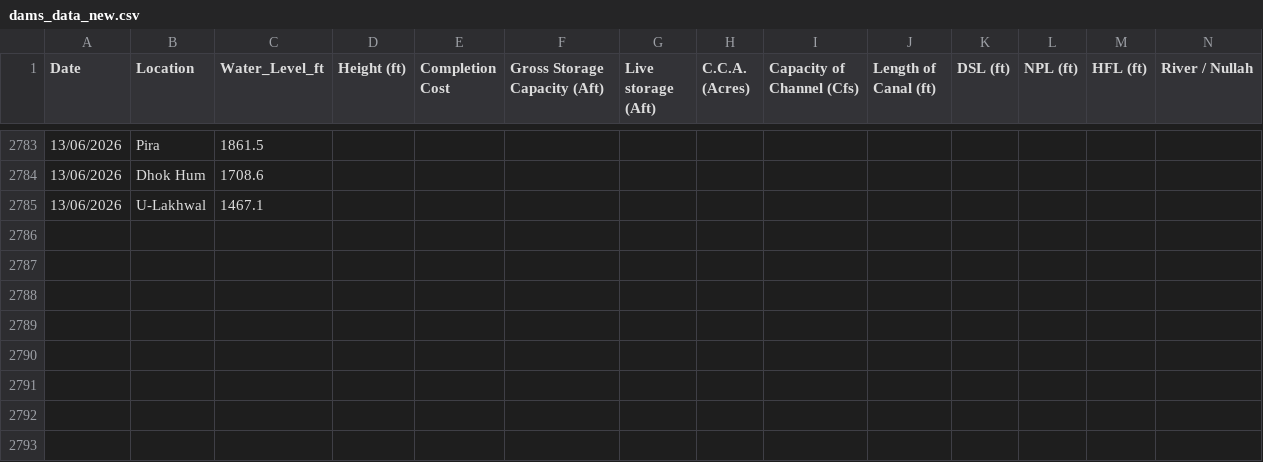
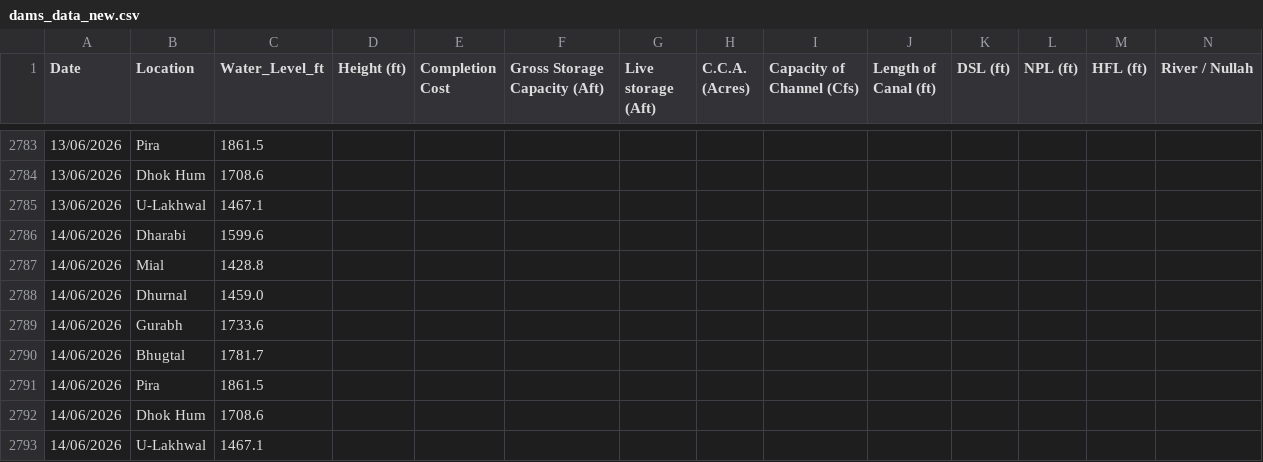
Before and after one commit to Junaid07/water_levels, a CSV file: dams_data_new.csv, drawn as a sheet; only a part is shown, gaps mark what is left out; rows hold the shown columns only; the diff names each change by its address in the sheet, - before the commit and + after, or states it on an @@ line.

Commit message:
updated water levels for 14/06/2026

```diff
--- a/dams_data_new.csv
+++ b/dams_data_new.csv
+row 2786: 14/06/2026 | Dharabi | 1599.6
+row 2787: 14/06/2026 | Mial | 1428.8
+row 2788: 14/06/2026 | Dhurnal | 1459.0
+row 2789: 14/06/2026 | Gurabh | 1733.6
+row 2790: 14/06/2026 | Bhugtal | 1781.7
+row 2791: 14/06/2026 | Pira | 1861.5
+row 2792: 14/06/2026 | Dhok Hum | 1708.6
+row 2793: 14/06/2026 | U-Lakhwal | 1467.1
```
